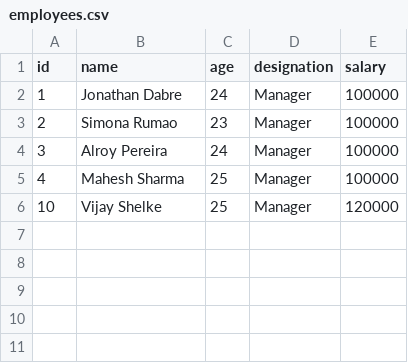
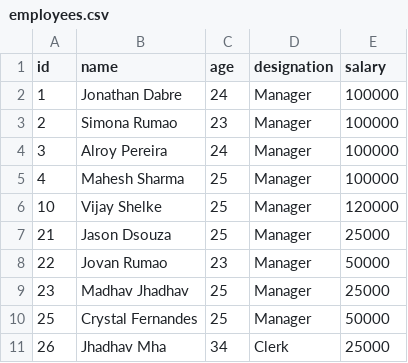
Before and after one commit to JonathanDabreWissen/Java-Codes, a CSV file: Assignments/employees.csv, drawn as a sheet.

Commit message:
add Person class for serialization; update employees.csv with new employee records; add Invariant, Covariant, and Contravariant classes demonstrating type variance; implement ReadWriteFile class for employee data input and output

```diff
--- a/Assignments/employees.csv
+++ b/Assignments/employees.csv
@@ -6 +6,6 @@ id,name,age,designation,salary
 10,Vijay Shelke,25,Manager,120000
+21,Jason Dsouza,25,Manager,25000
+22,Jovan Rumao,23,Manager,50000
+23,Madhav Jhadhav,25,Manager,25000
+25,Crystal Fernandes,25,Manager,50000
+26,Jhadhav Mha,34,Clerk,25000
```
Also changed, not shown: 11 other files.
